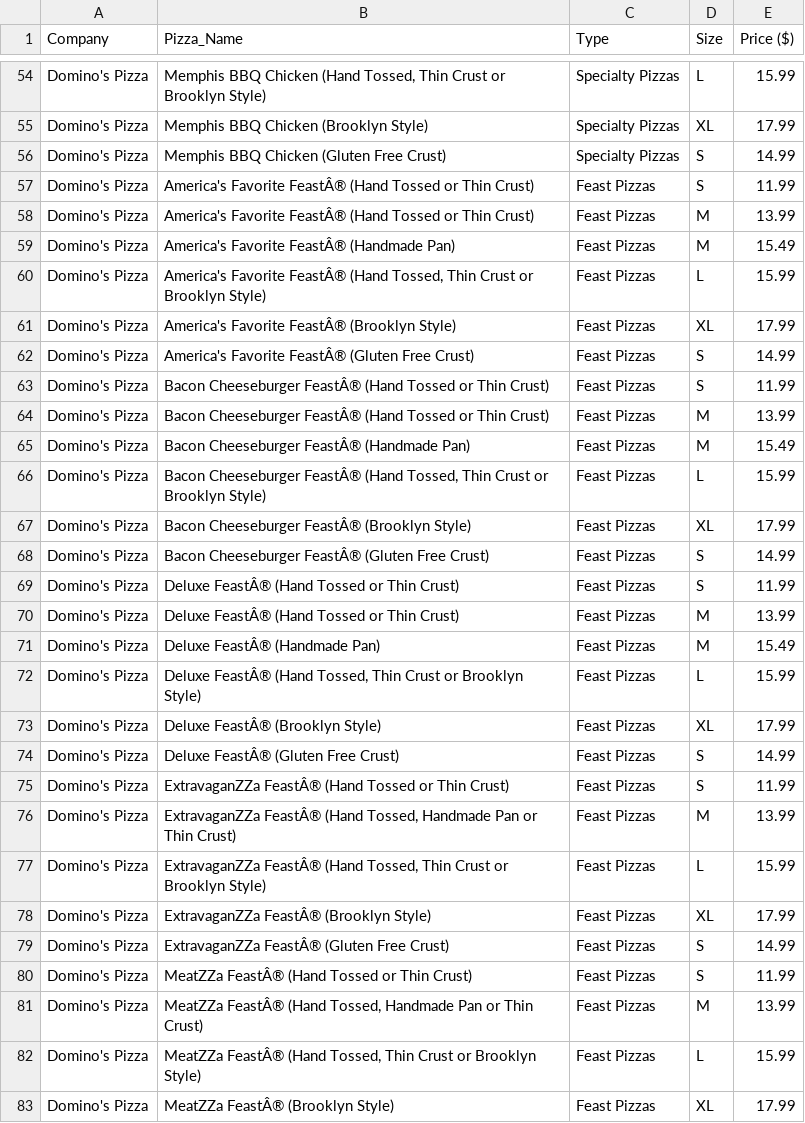
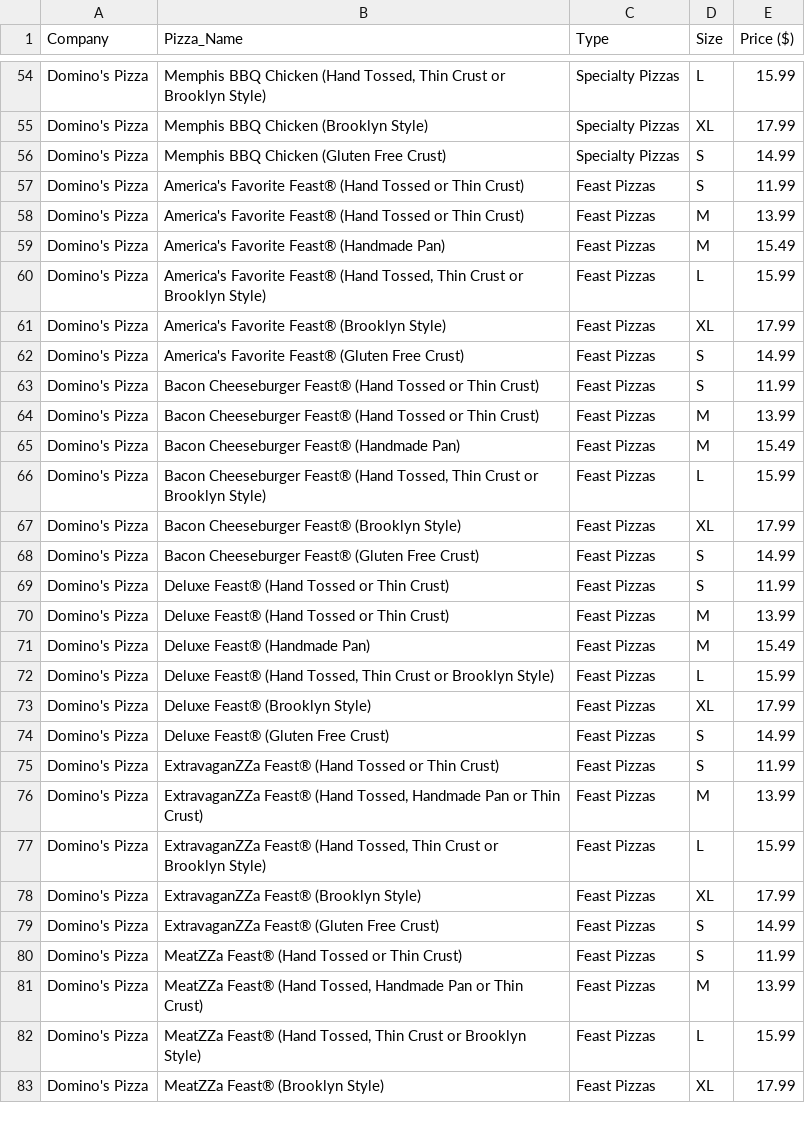
Before and after one commit to fleschutz/csv2hpp, a CSV file: examples/pizzas.csv, drawn as a sheet; only a part is shown, gaps mark what is left out; the diff covers the shown part only.

Commit message:
Updated pizzas.csv and pizzas.hpp

```diff
--- a/examples/pizzas.csv
+++ b/examples/pizzas.csv
@@ -56,28 +56,28 @@ Domino's Pizza,Memphis BBQ Chicken (Brooklyn Style),Specialty Pizzas,XL,17.99
 Domino's Pizza,Memphis BBQ Chicken (Gluten Free Crust),Specialty Pizzas,S,14.99
-Domino's Pizza,America's Favorite FeastÂ® (Hand Tossed or Thin Crust),Feast Pizzas,S,11.99
-Domino's Pizza,America's Favorite FeastÂ® (Hand Tossed or Thin Crust),Feast Pizzas,M,13.99
-Domino's Pizza,America's Favorite FeastÂ® (Handmade Pan),Feast Pizzas,M,15.49
-Domino's Pizza,"America's Favorite FeastÂ® (Hand Tossed, Thin Crust or Brooklyn Style)",Feast Pizzas,L,15.99
-Domino's Pizza,America's Favorite FeastÂ® (Brooklyn Style),Feast Pizzas,XL,17.99
-Domino's Pizza,America's Favorite FeastÂ® (Gluten Free Crust),Feast Pizzas,S,14.99
-Domino's Pizza,Bacon Cheeseburger FeastÂ® (Hand Tossed or Thin Crust),Feast Pizzas,S,11.99
-Domino's Pizza,Bacon Cheeseburger FeastÂ® (Hand Tossed or Thin Crust),Feast Pizzas,M,13.99
-Domino's Pizza,Bacon Cheeseburger FeastÂ® (Handmade Pan),Feast Pizzas,M,15.49
-Domino's Pizza,"Bacon Cheeseburger FeastÂ® (Hand Tossed, Thin Crust or Brooklyn Style)",Feast Pizzas,L,15.99
-Domino's Pizza,Bacon Cheeseburger FeastÂ® (Brooklyn Style),Feast Pizzas,XL,17.99
-Domino's Pizza,Bacon Cheeseburger FeastÂ® (Gluten Free Crust),Feast Pizzas,S,14.99
-Domino's Pizza,Deluxe FeastÂ® (Hand Tossed or Thin Crust),Feast Pizzas,S,11.99
-Domino's Pizza,Deluxe FeastÂ® (Hand Tossed or Thin Crust),Feast Pizzas,M,13.99
-Domino's Pizza,Deluxe FeastÂ® (Handmade Pan),Feast Pizzas,M,15.49
-Domino's Pizza,"Deluxe FeastÂ® (Hand Tossed, Thin Crust or Brooklyn Style)",Feast Pizzas,L,15.99
-Domino's Pizza,Deluxe FeastÂ® (Brooklyn Style),Feast Pizzas,XL,17.99
-Domino's Pizza,Deluxe FeastÂ® (Gluten Free Crust),Feast Pizzas,S,14.99
-Domino's Pizza,ExtravaganZZa FeastÂ® (Hand Tossed or Thin Crust),Feast Pizzas,S,11.99
-Domino's Pizza,"ExtravaganZZa FeastÂ® (Hand Tossed, Handmade Pan or Thin Crust)",Feast Pizzas,M,13.99
-Domino's Pizza,"ExtravaganZZa FeastÂ® (Hand Tossed, Thin Crust or Brooklyn Style)",Feast Pizzas,L,15.99
-Domino's Pizza,ExtravaganZZa FeastÂ® (Brooklyn Style),Feast Pizzas,XL,17.99
-Domino's Pizza,ExtravaganZZa FeastÂ® (Gluten Free Crust),Feast Pizzas,S,14.99
-Domino's Pizza,MeatZZa FeastÂ® (Hand Tossed or Thin Crust),Feast Pizzas,S,11.99
-Domino's Pizza,"MeatZZa FeastÂ® (Hand Tossed, Handmade Pan or Thin Crust)",Feast Pizzas,M,13.99
-Domino's Pizza,"MeatZZa FeastÂ® (Hand Tossed, Thin Crust or Brooklyn Style)",Feast Pizzas,L,15.99
-Domino's Pizza,MeatZZa FeastÂ® (Brooklyn Style),Feast Pizzas,XL,17.99
+Domino's Pizza,America's Favorite Feast® (Hand Tossed or Thin Crust),Feast Pizzas,S,11.99
+Domino's Pizza,America's Favorite Feast® (Hand Tossed or Thin Crust),Feast Pizzas,M,13.99
+Domino's Pizza,America's Favorite Feast® (Handmade Pan),Feast Pizzas,M,15.49
+Domino's Pizza,"America's Favorite Feast® (Hand Tossed, Thin Crust or Brooklyn Style)",Feast Pizzas,L,15.99
+Domino's Pizza,America's Favorite Feast® (Brooklyn Style),Feast Pizzas,XL,17.99
+Domino's Pizza,America's Favorite Feast® (Gluten Free Crust),Feast Pizzas,S,14.99
+Domino's Pizza,Bacon Cheeseburger Feast® (Hand Tossed or Thin Crust),Feast Pizzas,S,11.99
+Domino's Pizza,Bacon Cheeseburger Feast® (Hand Tossed or Thin Crust),Feast Pizzas,M,13.99
+Domino's Pizza,Bacon Cheeseburger Feast® (Handmade Pan),Feast Pizzas,M,15.49
+Domino's Pizza,"Bacon Cheeseburger Feast® (Hand Tossed, Thin Crust or Brooklyn Style)",Feast Pizzas,L,15.99
+Domino's Pizza,Bacon Cheeseburger Feast® (Brooklyn Style),Feast Pizzas,XL,17.99
+Domino's Pizza,Bacon Cheeseburger Feast® (Gluten Free Crust),Feast Pizzas,S,14.99
+Domino's Pizza,Deluxe Feast® (Hand Tossed or Thin Crust),Feast Pizzas,S,11.99
+Domino's Pizza,Deluxe Feast® (Hand Tossed or Thin Crust),Feast Pizzas,M,13.99
+Domino's Pizza,Deluxe Feast® (Handmade Pan),Feast Pizzas,M,15.49
+Domino's Pizza,"Deluxe Feast® (Hand Tossed, Thin Crust or Brooklyn Style)",Feast Pizzas,L,15.99
+Domino's Pizza,Deluxe Feast® (Brooklyn Style),Feast Pizzas,XL,17.99
+Domino's Pizza,Deluxe Feast® (Gluten Free Crust),Feast Pizzas,S,14.99
+Domino's Pizza,ExtravaganZZa Feast® (Hand Tossed or Thin Crust),Feast Pizzas,S,11.99
+Domino's Pizza,"ExtravaganZZa Feast® (Hand Tossed, Handmade Pan or Thin Crust)",Feast Pizzas,M,13.99
+Domino's Pizza,"ExtravaganZZa Feast® (Hand Tossed, Thin Crust or Brooklyn Style)",Feast Pizzas,L,15.99
+Domino's Pizza,ExtravaganZZa Feast® (Brooklyn Style),Feast Pizzas,XL,17.99
+Domino's Pizza,ExtravaganZZa Feast® (Gluten Free Crust),Feast Pizzas,S,14.99
+Domino's Pizza,MeatZZa Feast® (Hand Tossed or Thin Crust),Feast Pizzas,S,11.99
+Domino's Pizza,"MeatZZa Feast® (Hand Tossed, Handmade Pan or Thin Crust)",Feast Pizzas,M,13.99
+Domino's Pizza,"MeatZZa Feast® (Hand Tossed, Thin Crust or Brooklyn Style)",Feast Pizzas,L,15.99
+Domino's Pizza,MeatZZa Feast® (Brooklyn Style),Feast Pizzas,XL,17.99
```
Also changed, not shown: 57 edited cells elsewhere in this file, 1 other file.
